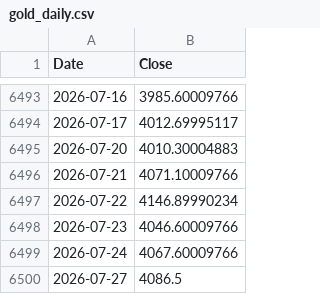
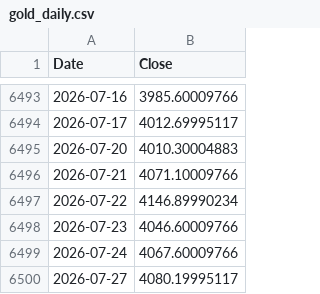
Before and after one commit to rkarim25/Guarded-levered-SP, a CSV file: gold_daily.csv, drawn as a sheet; only a part is shown, gaps mark what is left out.

```diff
--- a/gold_daily.csv
+++ b/gold_daily.csv
@@ -6499,2 +6499,2 @@ Date,Close
 2026-07-24,4067.60009766
-2026-07-27,4086.5
+2026-07-27,4080.19995117
```
Also changed, not shown: 3bal_daily.csv, dax_daily.csv, 18 other files.
